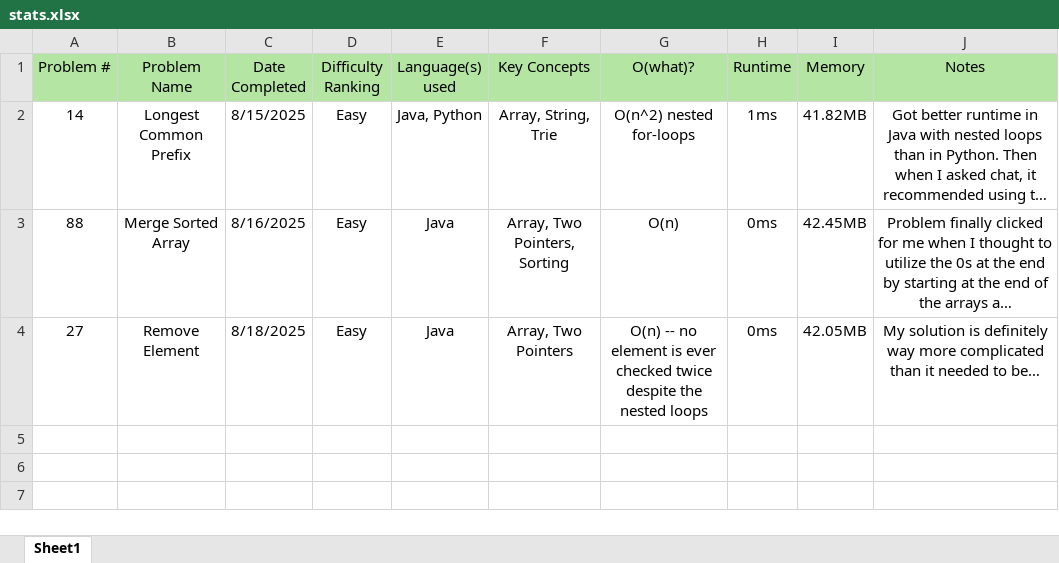
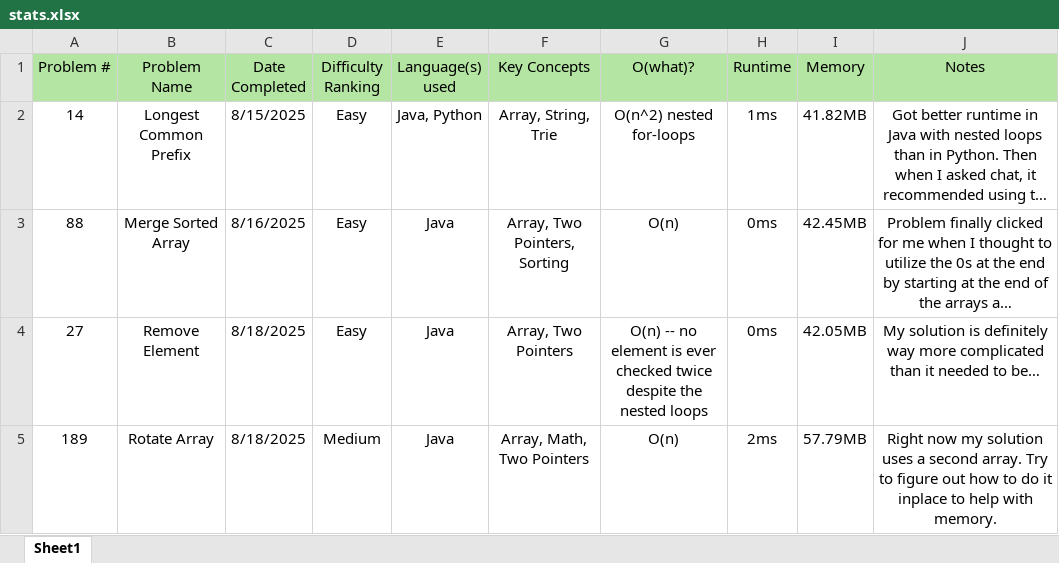
Before and after one commit to gnh22/leetcode, an Excel workbook: stats.xlsx, sheet Sheet1, drawn as a sheet; long unchanged cells end in …; values as stored, in another font and other column widths than the file's, no borders; the diff names each change by its address in the sheet, - before the commit and + after, or states it on an @@ line.

```diff
--- a/stats.xlsx (sheet Sheet1)
+++ b/stats.xlsx (sheet Sheet1)
+row 5: 189 | Rotate Array | 8/18/2025 | Medium | Java | Array, Math, Two Pointers | O(n) | 2ms | 57.79MB | Right now my solution uses a second array. Try to figure out how to do it inplace to help with memory.
```
Also changed, not shown: 2 other files.
